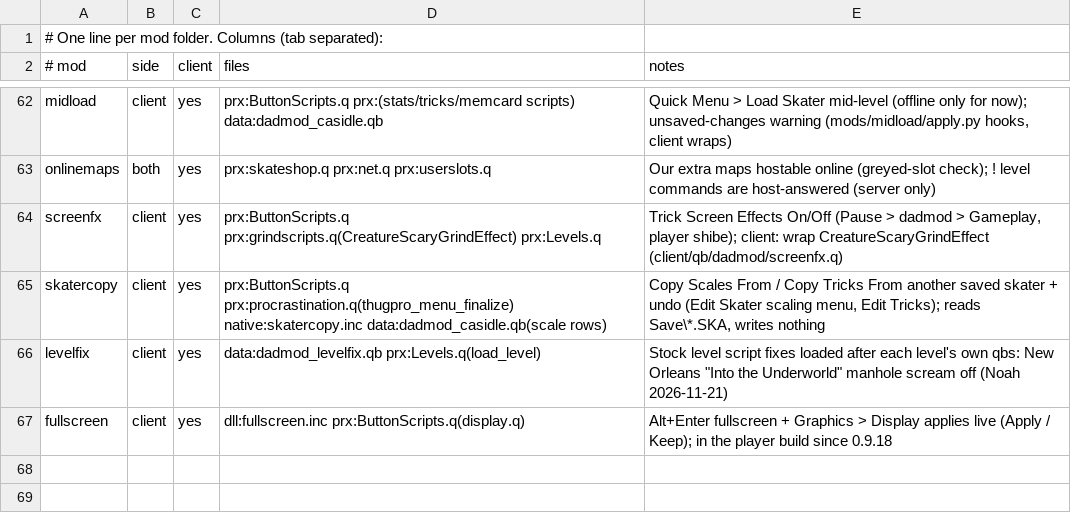
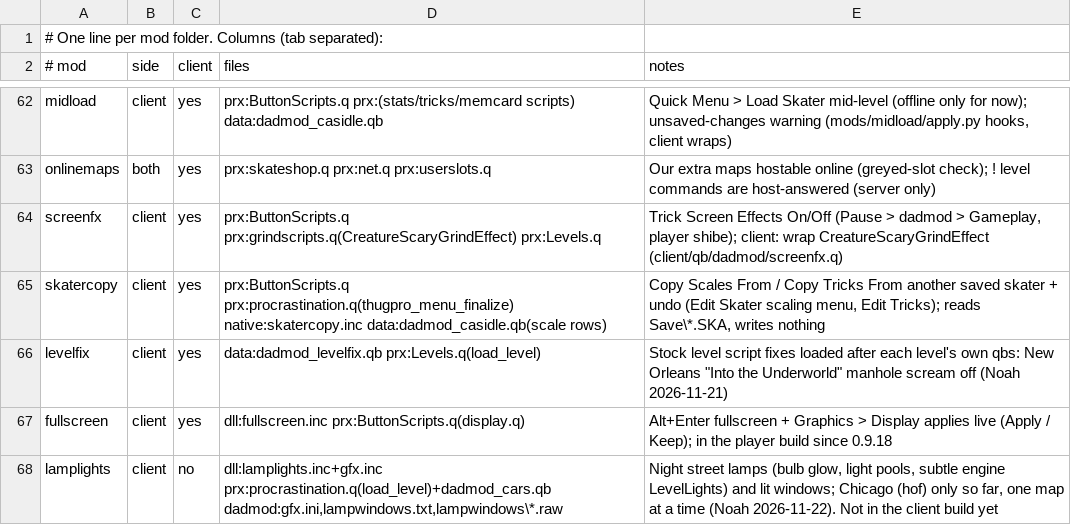
Before and after one commit to nrpabst/Dadmod, a TSV file: source/mods/MANIFEST.tsv, drawn as a sheet; only a part is shown, gaps mark what is left out; the diff names each change by its address in the sheet, - before the commit and + after, or states it on an @@ line.

```diff
--- a/source/mods/MANIFEST.tsv
+++ b/source/mods/MANIFEST.tsv
+row 68: lamplights | client | no | dll:lamplights.inc+gfx.inc prx:procrastination.q(load_level)+dadmod_cars.qb dadmod:gfx.ini,lampwindows.txt,lampwindows\*.raw | Night street lamps (bulb glow, light pools, subtle engine LevelLights) and lit windows; Chicago (hof) only so far, one map at a time (Noah 2026-11-22). Not in the client build yet
```
Also changed, not shown: 43 other files.
